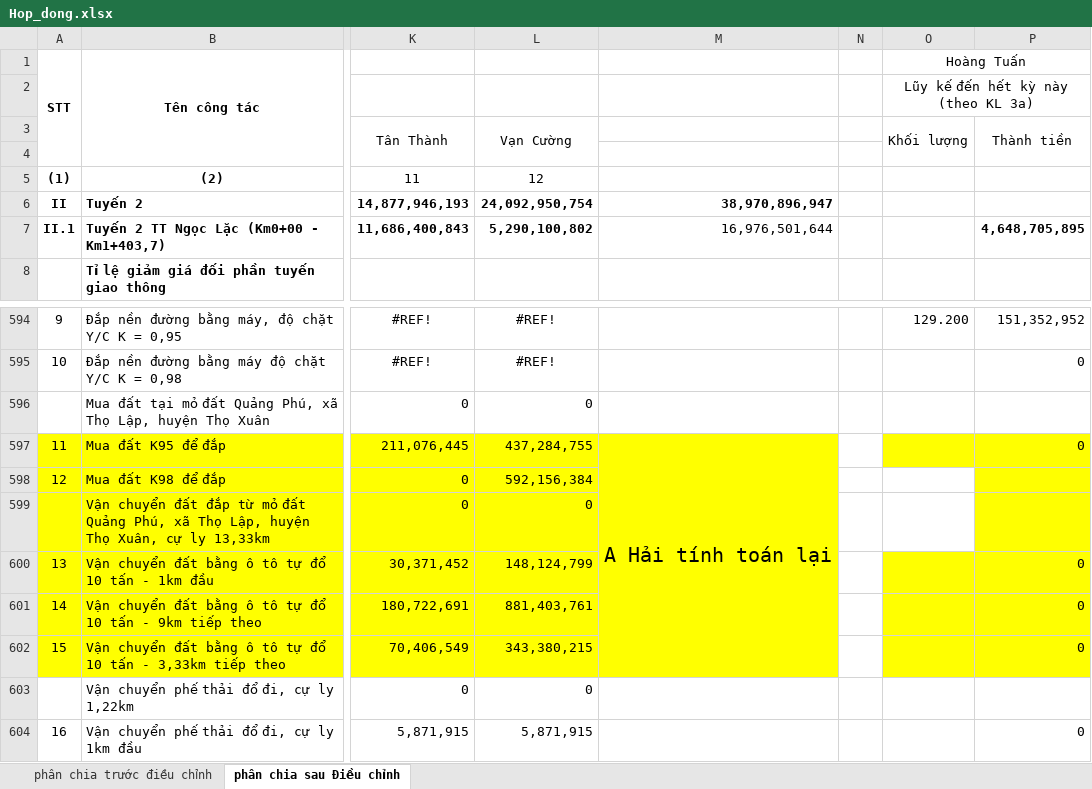
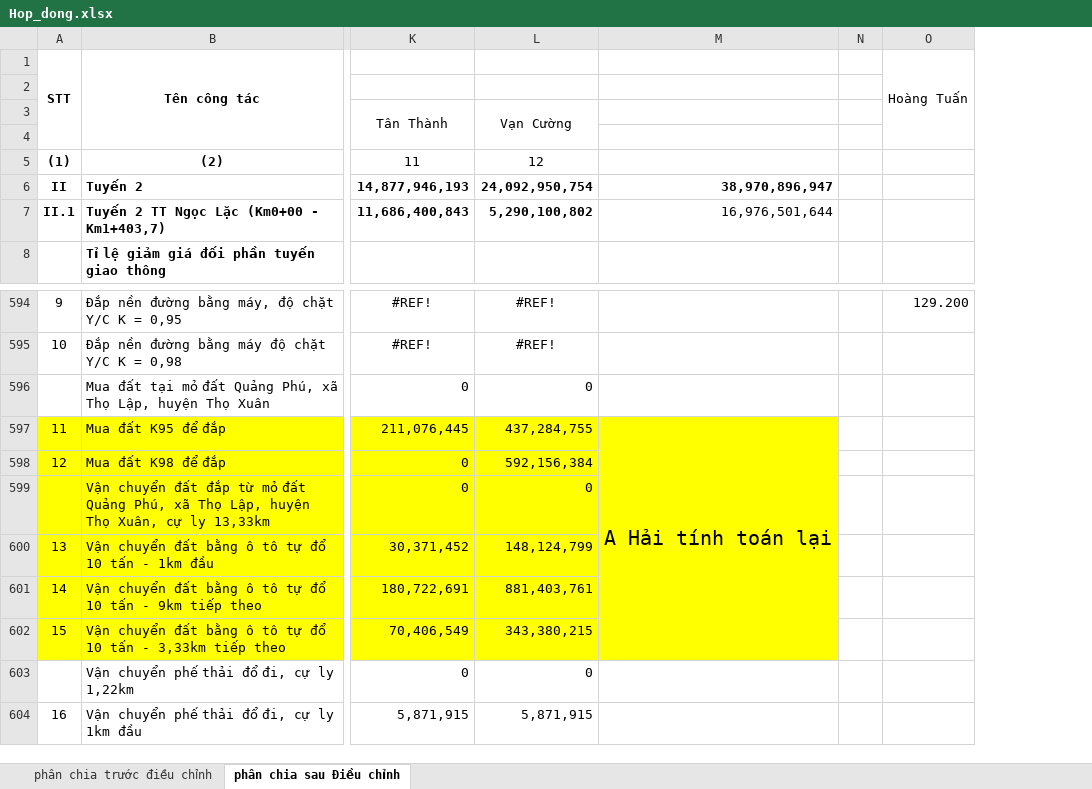
Before and after one commit to Gaudeptraivcl/wordcongty, an Excel workbook: Hop_dong.xlsx, sheet phân chia sau Điều chỉnh, drawn as a sheet; only a part is shown, gaps mark what is left out; values as stored, in another font and other column widths than the file's, no borders; the diff names each change by its address in the sheet, - before the commit and + after, or states it on an @@ line.

```diff
--- a/Hop_dong.xlsx (sheet phân chia sau Điều chỉnh)
+++ b/Hop_dong.xlsx (sheet phân chia sau Điều chỉnh)
-column P, rows 3-7: Thành tiền |  |  |  | 4,648,705,895; rows 594-604: 151,352,952 | 0 |  | 0 |  |  | 0 | 0 | 0 |  | 0
-O1:P1 merged
+O1:O4 merged
-O2: Lũy kế đến hết kỳ này (theo KL 3a)
+O2: (empty)
-O2:P2 merged
-O3: Khối lượng
+O3: (empty)
-O3:O4 merged
-O597 fill: #FFFF00
+O597 fill: none
-O600:O602 fill: #FFFF00
+O600:O602 fill: none
```
